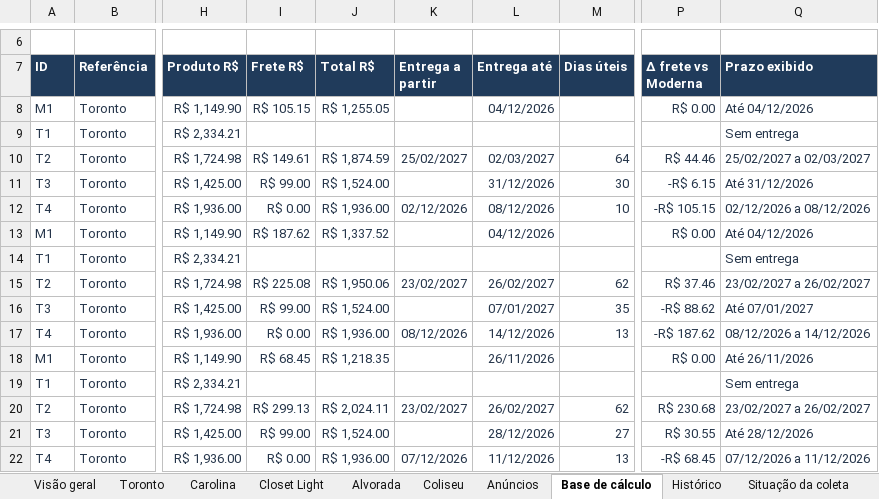
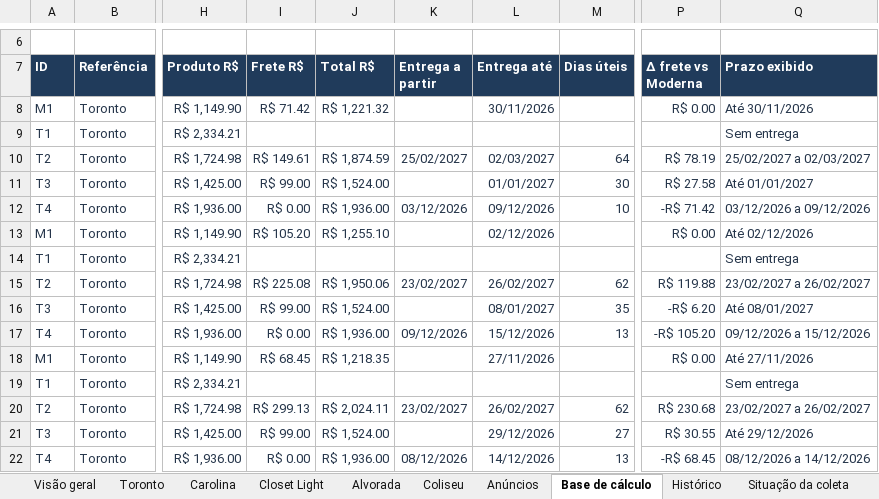
Before and after one commit to modernaamobilia/monitoramento-concorrencia-moderna, an Excel workbook: Comparativo_por_Concorrente_09-11-2026.xlsx, sheet Base de cálculo, drawn as a sheet; only a part is shown, gaps mark what is left out; values as stored, in another font and other column widths than the file's, no borders; table styles not drawn; the diff covers the shown part only; the diff names each change by its address in the sheet, - before the commit and + after, or states it on an @@ line.

```diff
--- a/Comparativo_por_Concorrente_09-11-2026.xlsx (sheet Base de cálculo)
+++ b/Comparativo_por_Concorrente_09-11-2026.xlsx (sheet Base de cálculo)
-I8 (Frete R$): R$ 105.15
+I8 (Frete R$): R$ 71.42
-J8 (Total R$): R$ 1,255.05
+J8 (Total R$): R$ 1,221.32
-L8 (Entrega até): 04/12/2026
+L8 (Entrega até): 30/11/2026
-Q8 (Prazo exibido): Até 04/12/2026
+Q8 (Prazo exibido): Até 30/11/2026
-P10 (Δ frete vs Moderna): R$ 44.46
+P10 (Δ frete vs Moderna): R$ 78.19
-L11 (Entrega até): 31/12/2026
+L11 (Entrega até): 01/01/2027
-P11 (Δ frete vs Moderna): -R$ 6.15
+P11 (Δ frete vs Moderna): R$ 27.58
-Q11 (Prazo exibido): Até 31/12/2026
+Q11 (Prazo exibido): Até 01/01/2027
-K12 (Entrega a partir): 02/12/2026
+K12 (Entrega a partir): 03/12/2026
-L12 (Entrega até): 08/12/2026
+L12 (Entrega até): 09/12/2026
-P12 (Δ frete vs Moderna): -R$ 105.15
+P12 (Δ frete vs Moderna): -R$ 71.42
-Q12 (Prazo exibido): 02/12/2026 a 08/12/2026
+Q12 (Prazo exibido): 03/12/2026 a 09/12/2026
-I13 (Frete R$): R$ 187.62
+I13 (Frete R$): R$ 105.20
-J13 (Total R$): R$ 1,337.52
+J13 (Total R$): R$ 1,255.10
-L13 (Entrega até): 04/12/2026
+L13 (Entrega até): 02/12/2026
-Q13 (Prazo exibido): Até 04/12/2026
+Q13 (Prazo exibido): Até 02/12/2026
-P15 (Δ frete vs Moderna): R$ 37.46
+P15 (Δ frete vs Moderna): R$ 119.88
-L16 (Entrega até): 07/01/2027
+L16 (Entrega até): 08/01/2027
-P16 (Δ frete vs Moderna): -R$ 88.62
+P16 (Δ frete vs Moderna): -R$ 6.20
-Q16 (Prazo exibido): Até 07/01/2027
+Q16 (Prazo exibido): Até 08/01/2027
-K17 (Entrega a partir): 08/12/2026
+K17 (Entrega a partir): 09/12/2026
-L17 (Entrega até): 14/12/2026
+L17 (Entrega até): 15/12/2026
-P17 (Δ frete vs Moderna): -R$ 187.62
+P17 (Δ frete vs Moderna): -R$ 105.20
-Q17 (Prazo exibido): 08/12/2026 a 14/12/2026
+Q17 (Prazo exibido): 09/12/2026 a 15/12/2026
-L18 (Entrega até): 26/11/2026
+L18 (Entrega até): 27/11/2026
-Q18 (Prazo exibido): Até 26/11/2026
+Q18 (Prazo exibido): Até 27/11/2026
-L21 (Entrega até): 28/12/2026
+L21 (Entrega até): 29/12/2026
-Q21 (Prazo exibido): Até 28/12/2026
+Q21 (Prazo exibido): Até 29/12/2026
-K22 (Entrega a partir): 07/12/2026
+K22 (Entrega a partir): 08/12/2026
-L22 (Entrega até): 11/12/2026
+L22 (Entrega até): 14/12/2026
-Q22 (Prazo exibido): 07/12/2026 a 11/12/2026
+Q22 (Prazo exibido): 08/12/2026 a 14/12/2026
```
Also changed, not shown: 411 edited cells elsewhere in this sheet, sheet Histórico, sheet Situação da coleta, sheet Toronto, sheet Carolina, sheet Coliseu, sheet Closet Light, 3 more sheets, 6 other files.
